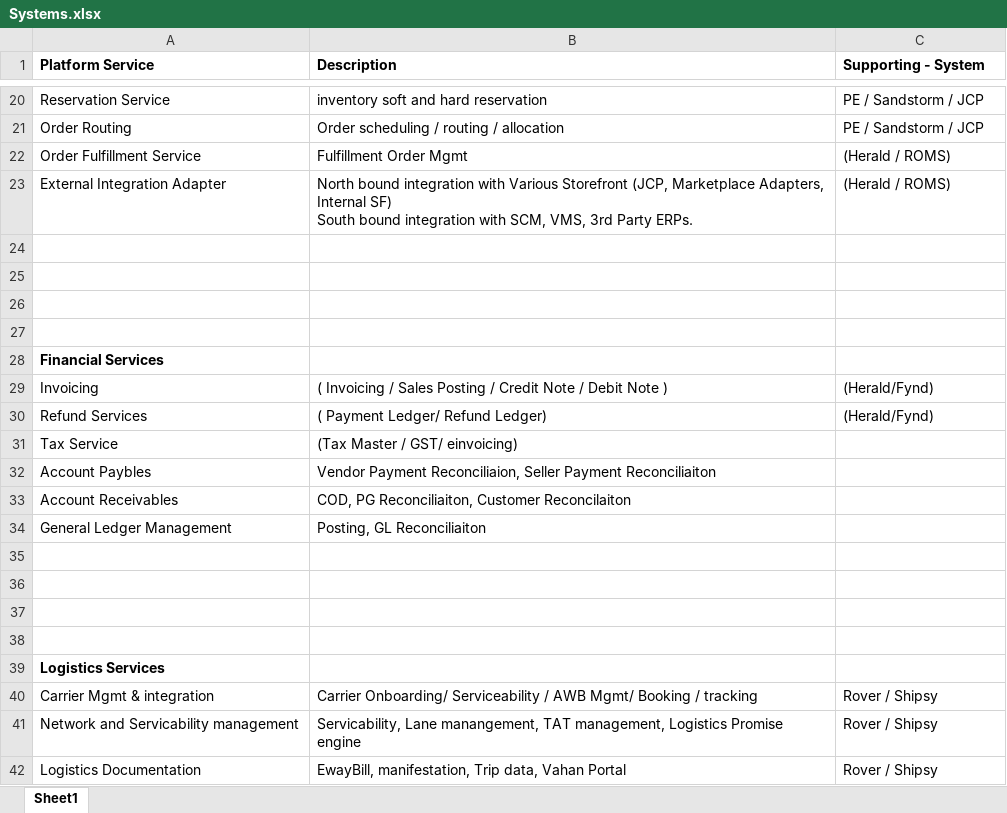
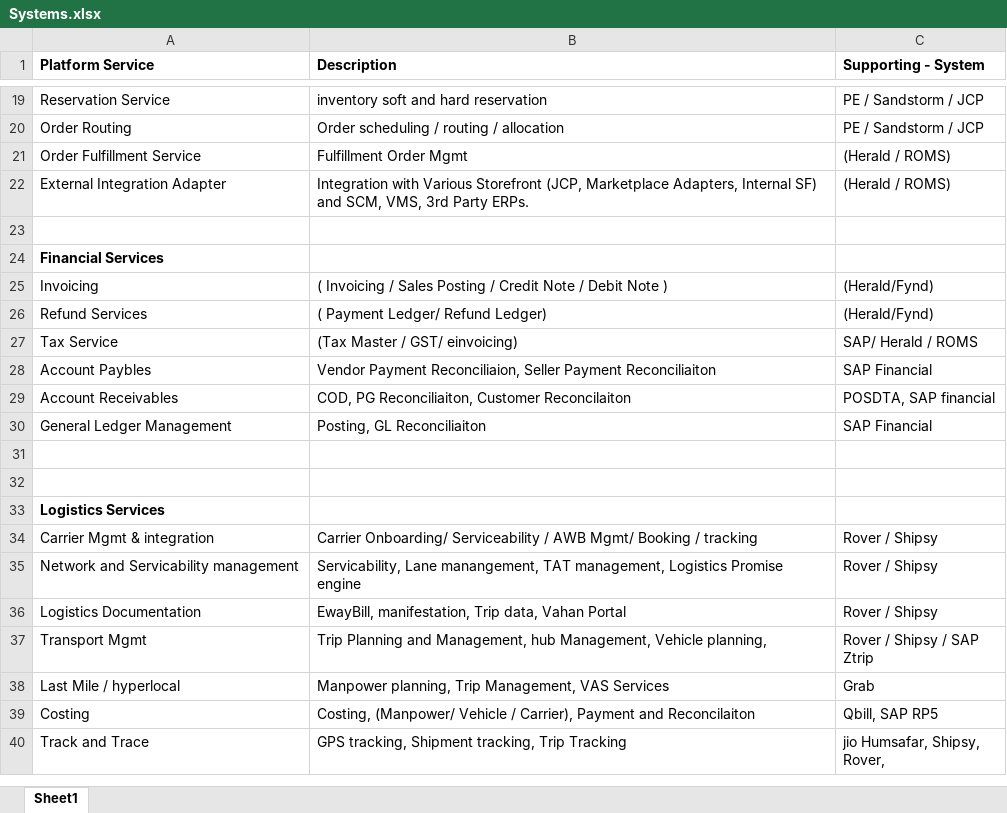
Before and after one commit to SagarPrasad/rule-editor, an Excel workbook: public/Systems.xlsx, sheet Sheet1, drawn as a sheet; only a part is shown, gaps mark what is left out; the shorter side is filled out with more unchanged rows; values as stored, in another font and other column widths than the file's, no borders; removed rows and columns are numbered as before the commit, all else as after; ↵ is a line break in a cell; the diff covers the shown part only; the diff names each change by its address in the sheet, - before the commit and + after, or states it on an @@ line.

```diff
--- a/public/Systems.xlsx (sheet Sheet1)
+++ b/public/Systems.xlsx (sheet Sheet1)
-B22 (Description): North bound integration with Various Storefront (JCP, Marketplace Adapters, Internal SF) ↵ South bound integration with SCM, VMS,…
+B22 (Description): Integration with Various Storefront (JCP, Marketplace Adapters, Internal SF) and SCM, VMS,…
-row 24: (empty)
-row 25: (empty)
-row 26: (empty)
-C27 (Supporting - System): (empty)
+C27 (Supporting - System): SAP/ Herald / ROMS
-C28 (Supporting - System): (empty)
+C28 (Supporting - System): SAP Financial
-C29 (Supporting - System): (empty)
+C29 (Supporting - System): POSDTA, SAP financial
-C30 (Supporting - System): (empty)
+C30 (Supporting - System): SAP Financial
-row 35: (empty)
-row 36: (empty)
```
Also changed, not shown: 1 added row, 13 removed rows and 17 edited cells elsewhere in this sheet, Systems.xlsx, 2 other files.
